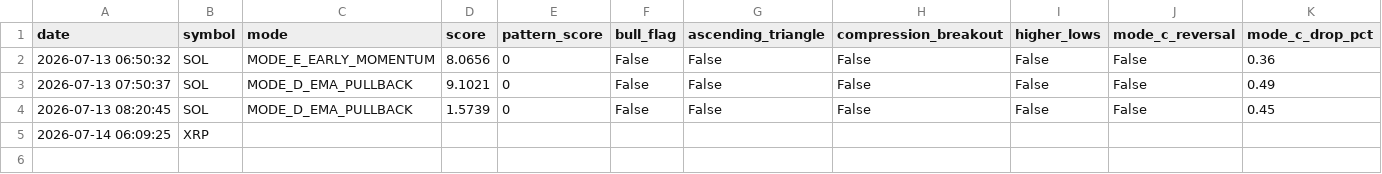
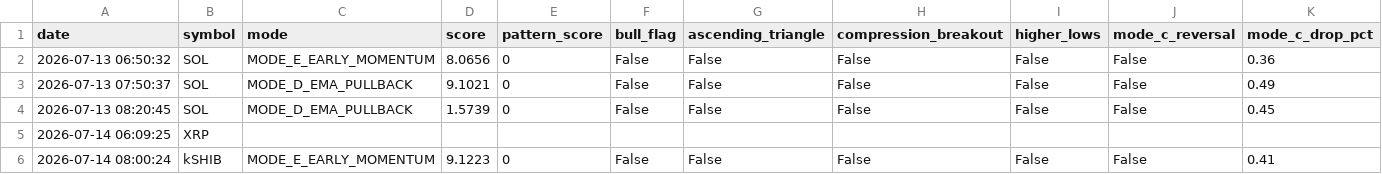
Before and after one commit to frisoo70-ux/trading-bot-data, a CSV file: bot-data/trades.csv, drawn as a sheet; only a part is shown; rows hold the shown columns only; the diff names each change by its address in the sheet, - before the commit and + after, or states it on an @@ line.

Commit message:
Bot data backup: trades.csv

```diff
--- a/bot-data/trades.csv
+++ b/bot-data/trades.csv
+row 6: 2026-07-14 08:00:24 | kSHIB | MODE_E_EARLY_MOMENTUM | 9.1223 | 0 | False | False | False | False | False | 0.41
```
